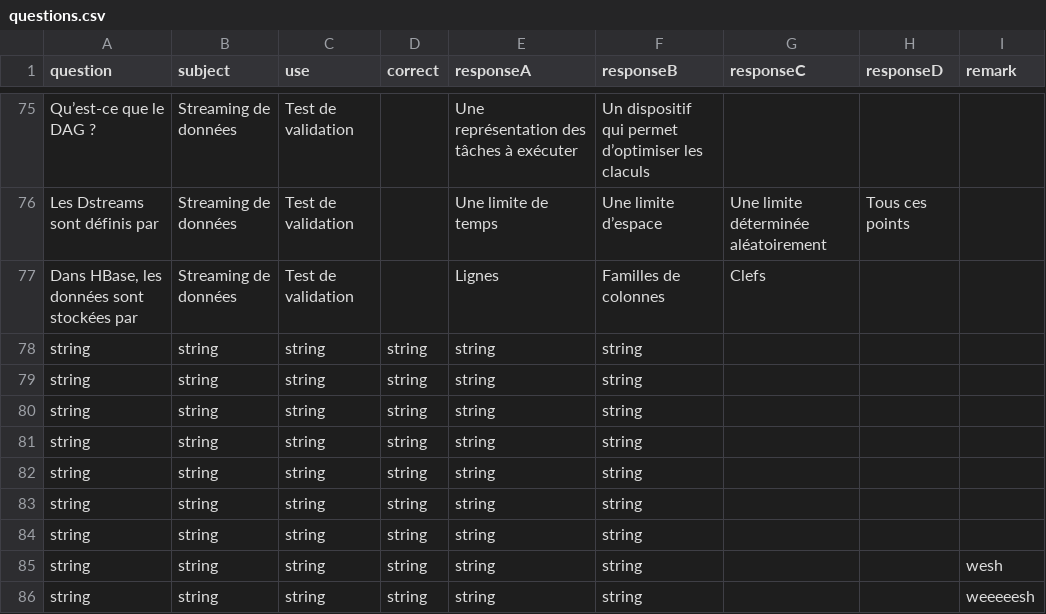
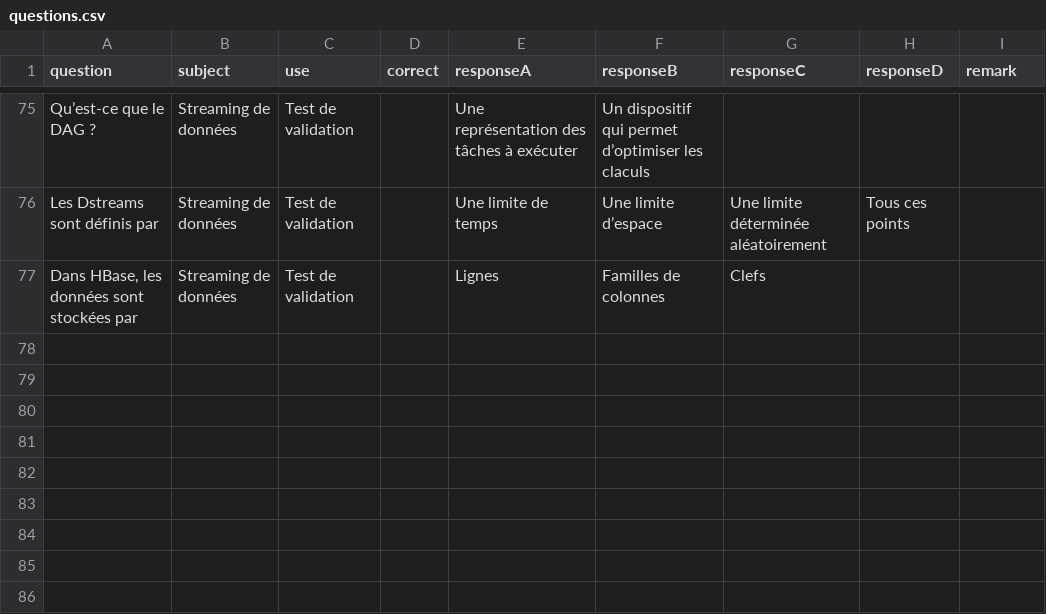
Before and after one commit to rgodet2000/exam_API, a CSV file: data/questions.csv, drawn as a sheet; only a part is shown, gaps mark what is left out.

```diff
--- a/data/questions.csv
+++ b/data/questions.csv
@@ -78,10 +78 @@ Les Dstreams sont définis par,Streaming de données,Test de validation,,Une lim
 "Dans HBase, les données sont stockées par",Streaming de données,Test de validation,,Lignes,Familles de colonnes,Clefs,,
-string,string,string,string,string,string,,,
-string,string,string,string,string,string,,,
-string,string,string,string,string,string,,,
-string,string,string,string,string,string,,,
-string,string,string,string,string,string,,,
-string,string,string,string,string,string,,,
-string,string,string,string,string,string,,,
-string,string,string,string,string,string,,,wesh
-string,string,string,string,string,string,,,weeeeesh
```
Also changed, not shown: 2 other files.
